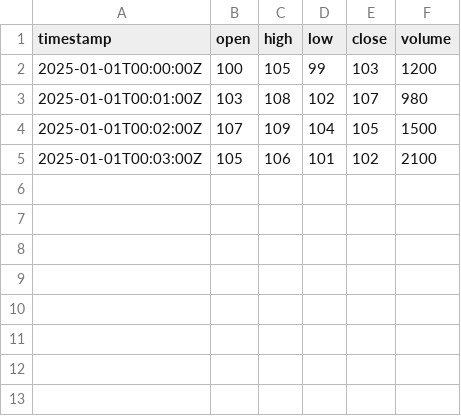
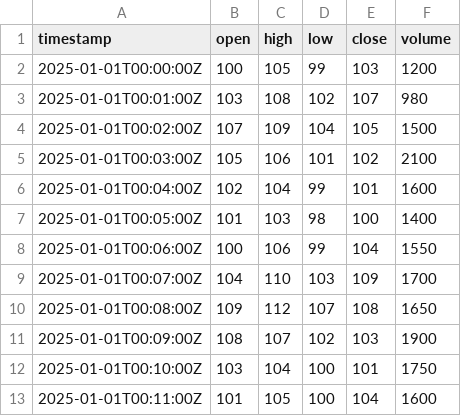
Before and after one commit to superggn/bt_lab, a CSV file: data/sample.csv, drawn as a sheet.

```diff
--- a/data/sample.csv
+++ b/data/sample.csv
@@ -5 +5,9 @@ timestamp,open,high,low,close,volume
 2025-01-01T00:03:00Z,105,106,101,102,2100
+2025-01-01T00:04:00Z,102,104,99,101,1600
+2025-01-01T00:05:00Z,101,103,98,100,1400
+2025-01-01T00:06:00Z,100,106,99,104,1550
+2025-01-01T00:07:00Z,104,110,103,109,1700
+2025-01-01T00:08:00Z,109,112,107,108,1650
+2025-01-01T00:09:00Z,108,107,102,103,1900
+2025-01-01T00:10:00Z,103,104,100,101,1750
+2025-01-01T00:11:00Z,101,105,100,104,1600
```
Also changed, not shown: 3 other files.
